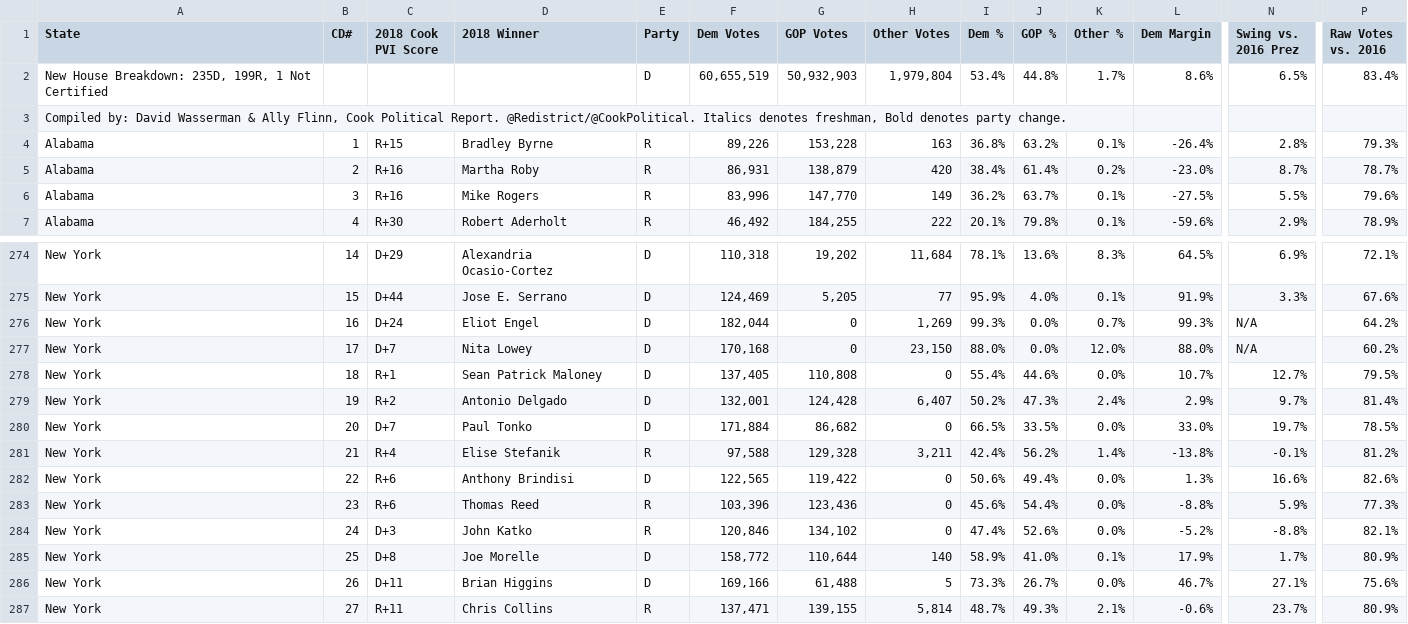
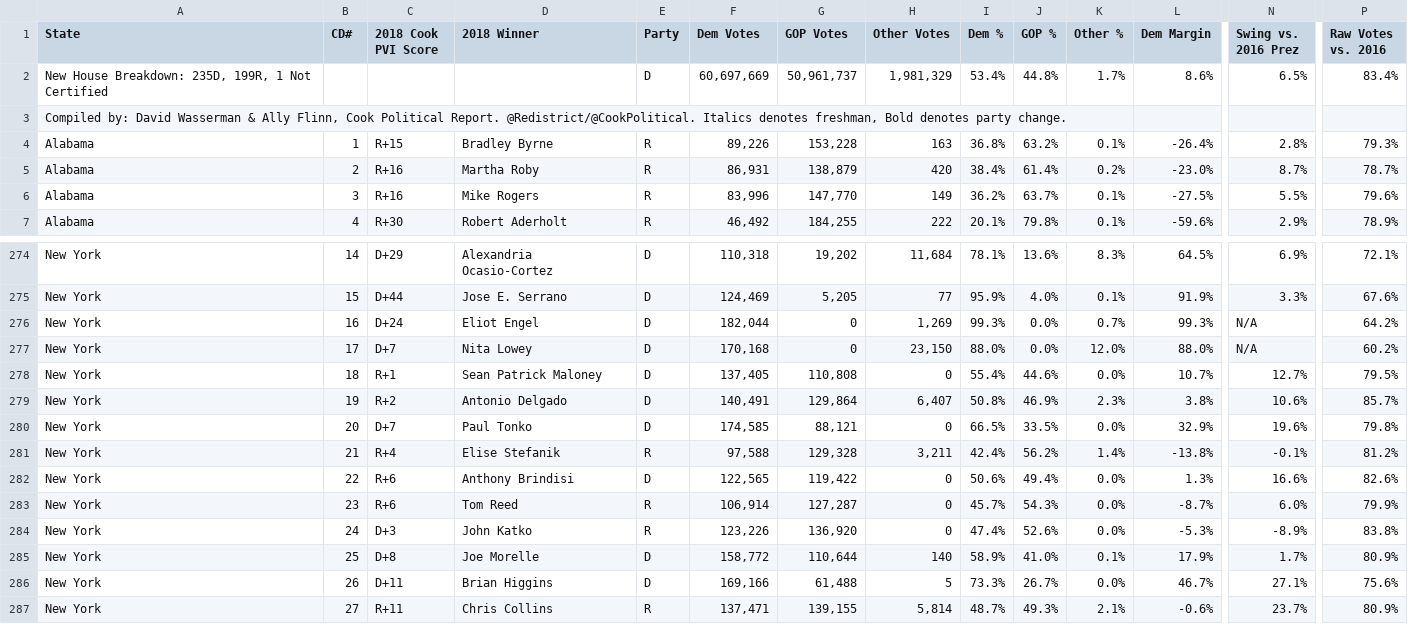
Before and after one commit to NathanLazarus/GerrymanderingCDFs, a CSV file: Data/HousePopularVote.csv, drawn as a sheet; only a part is shown, gaps mark what is left out; the diff covers the shown part only; the diff names each change by its address in the sheet, - before the commit and + after, or states it on an @@ line.

```diff
--- a/Data/HousePopularVote.csv
+++ b/Data/HousePopularVote.csv
-F2 (Dem Votes): 60,655,519
+F2 (Dem Votes): 60,697,669
-G2 (GOP Votes): 50,932,903
+G2 (GOP Votes): 50,961,737
-H2 (Other Votes): 1,979,804
+H2 (Other Votes): 1,981,329
-F279 (Dem Votes): 132,001
+F279 (Dem Votes): 140,491
-G279 (GOP Votes): 124,428
+G279 (GOP Votes): 129,864
-I279 (Dem %): 50.2%
+I279 (Dem %): 50.8%
-J279 (GOP %): 47.3%
+J279 (GOP %): 46.9%
-K279 (Other %): 2.4%
+K279 (Other %): 2.3%
-L279 (Dem Margin): 2.9%
+L279 (Dem Margin): 3.8%
-N279 (Swing vs. 2016 Prez): 9.7%
+N279 (Swing vs. 2016 Prez): 10.6%
-P279 (Raw Votes vs. 2016): 81.4%
+P279 (Raw Votes vs. 2016): 85.7%
-F280 (Dem Votes): 171,884
+F280 (Dem Votes): 174,585
-G280 (GOP Votes): 86,682
+G280 (GOP Votes): 88,121
-L280 (Dem Margin): 33.0%
+L280 (Dem Margin): 32.9%
-N280 (Swing vs. 2016 Prez): 19.7%
+N280 (Swing vs. 2016 Prez): 19.6%
-P280 (Raw Votes vs. 2016): 78.5%
+P280 (Raw Votes vs. 2016): 79.8%
-D283 (2018 Winner): Thomas Reed
+D283 (2018 Winner): Tom Reed
-F283 (Dem Votes): 103,396
+F283 (Dem Votes): 106,914
-G283 (GOP Votes): 123,436
+G283 (GOP Votes): 127,287
-I283 (Dem %): 45.6%
+I283 (Dem %): 45.7%
-J283 (GOP %): 54.4%
+J283 (GOP %): 54.3%
-L283 (Dem Margin): -8.8%
+L283 (Dem Margin): -8.7%
-N283 (Swing vs. 2016 Prez): 5.9%
+N283 (Swing vs. 2016 Prez): 6.0%
-P283 (Raw Votes vs. 2016): 77.3%
+P283 (Raw Votes vs. 2016): 79.9%
-F284 (Dem Votes): 120,846
+F284 (Dem Votes): 123,226
-G284 (GOP Votes): 134,102
+G284 (GOP Votes): 136,920
-L284 (Dem Margin): -5.2%
+L284 (Dem Margin): -5.3%
-N284 (Swing vs. 2016 Prez): -8.8%
+N284 (Swing vs. 2016 Prez): -8.9%
-P284 (Raw Votes vs. 2016): 82.1%
+P284 (Raw Votes vs. 2016): 83.8%
```
Also changed, not shown: 40 edited cells elsewhere in this file, 12 other files.
